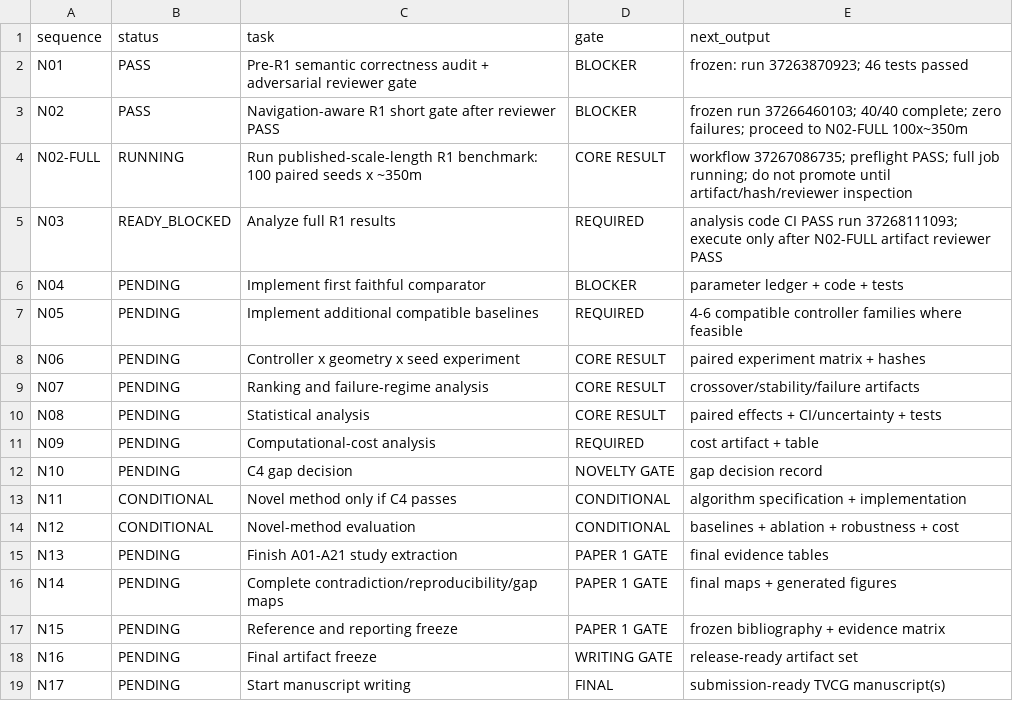
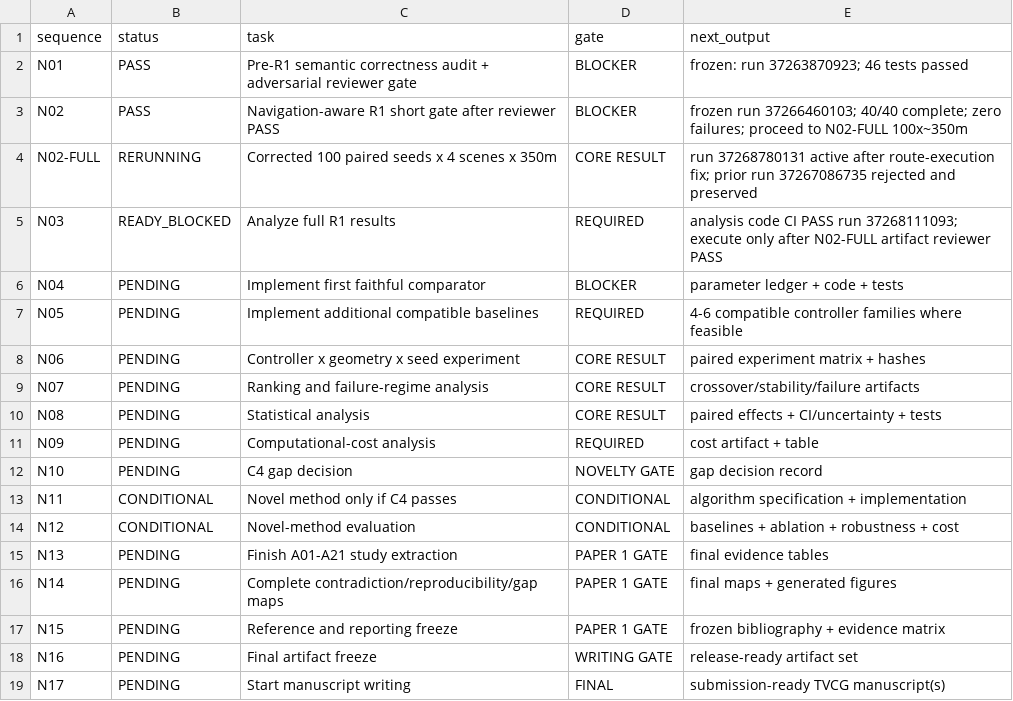
Before and after one commit to Arithmetic-Power-Geometry/Virtual-Reality-Research-Review, a CSV file: paper_writing_register/execution_status.csv, drawn as a sheet.

Commit message:
Register: preserve rejected full run and track corrected N02-FULL rerun

```diff
--- a/paper_writing_register/execution_status.csv
+++ b/paper_writing_register/execution_status.csv
@@ -3,3 +3,3 @@ N01,PASS,Pre-R1 semantic correctness audit + adversarial reviewer gate,BLOCKER,f
 N02,PASS,Navigation-aware R1 short gate after reviewer PASS,BLOCKER,frozen run 37266460103; 40/40 complete; zero failures; proceed to N02-FULL 100x~350m
-N02-FULL,RUNNING,Run published-scale-length R1 benchmark: 100 paired seeds x ~350m,CORE RESULT,workflow 37267086735; preflight PASS; full job running; do not promote until artifact/hash/reviewer inspection
+N02-FULL,RERUNNING,Corrected 100 paired seeds x 4 scenes x 350m,CORE RESULT,run 37268780131 active after route-execution fix; prior run 37267086735 rejected and preserved
 N03,READY_BLOCKED,Analyze full R1 results,REQUIRED,analysis code CI PASS run 37268111093; execute only after N02-FULL artifact reviewer PASS
```
